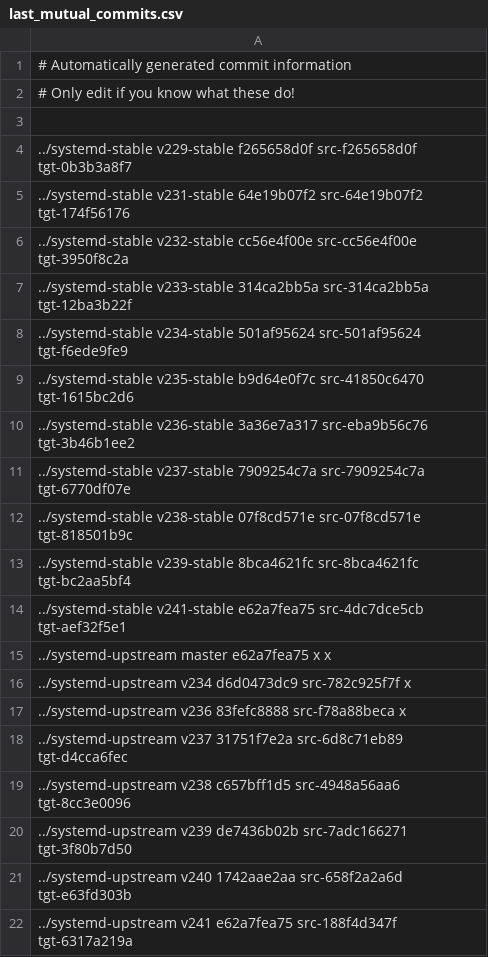
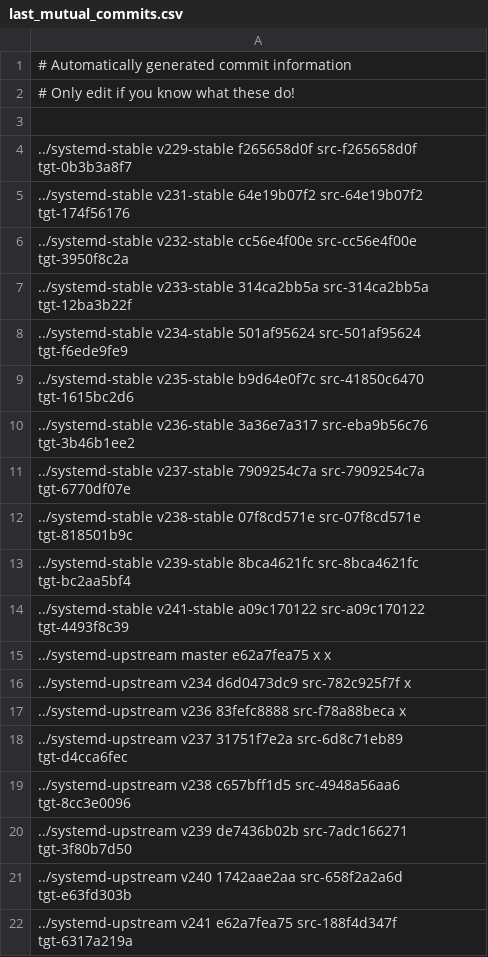
Before and after one commit to Yamakuzure/pwx-elogind-migration-tools, a CSV file: last_mutual_commits.csv, drawn as a sheet.

Commit message:
last_mutual_commits.csv: Updated v241-stable

```diff
--- a/last_mutual_commits.csv
+++ b/last_mutual_commits.csv
@@ -13,3 +13,3 @@
 ../systemd-stable   v239-stable 8bca4621fc src-8bca4621fc tgt-bc2aa5bf4
-../systemd-stable   v241-stable e62a7fea75 src-4dc7dce5cb tgt-aef32f5e1
+../systemd-stable   v241-stable a09c170122 src-a09c170122 tgt-4493f8c39
 ../systemd-upstream master      e62a7fea75 x              x
```
